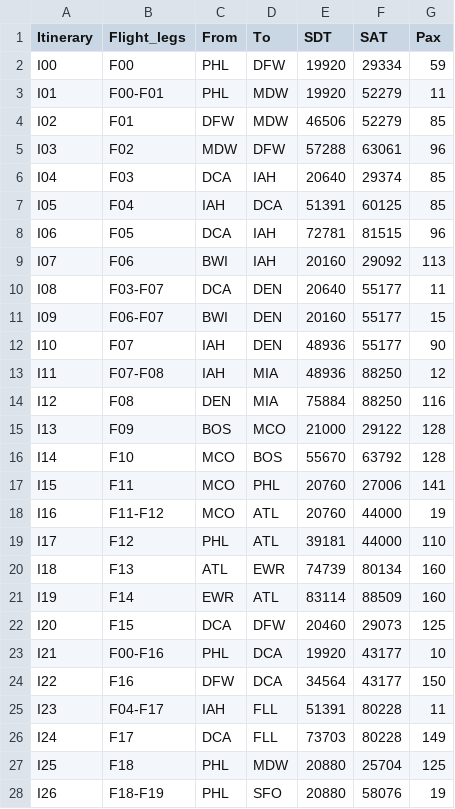
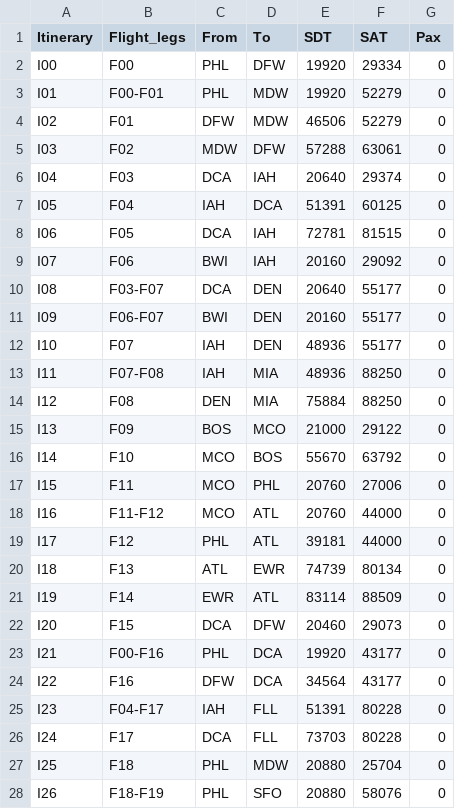
Before and after one commit to Blacktower27/ADM-Research-main, a CSV file: Datasets/ACF25/Itinerary.csv, drawn as a sheet; only a part is shown; the diff covers the shown part only.

```diff
--- a/Datasets/ACF25/Itinerary.csv
+++ b/Datasets/ACF25/Itinerary.csv
@@ -1,28 +1,28 @@
 Itinerary,Flight_legs,From,To,SDT,SAT,Pax
-I00,F00,PHL,DFW,19920,29334,59
-I01,F00-F01,PHL,MDW,19920,52279,11
-I02,F01,DFW,MDW,46506,52279,85
-I03,F02,MDW,DFW,57288,63061,96
-I04,F03,DCA,IAH,20640,29374,85
-I05,F04,IAH,DCA,51391,60125,85
-I06,F05,DCA,IAH,72781,81515,96
-I07,F06,BWI,IAH,20160,29092,113
-I08,F03-F07,DCA,DEN,20640,55177,11
-I09,F06-F07,BWI,DEN,20160,55177,15
-I10,F07,IAH,DEN,48936,55177,90
-I11,F07-F08,IAH,MIA,48936,88250,12
-I12,F08,DEN,MIA,75884,88250,116
-I13,F09,BOS,MCO,21000,29122,128
-I14,F10,MCO,BOS,55670,63792,128
-I15,F11,MCO,PHL,20760,27006,141
-I16,F11-F12,MCO,ATL,20760,44000,19
-I17,F12,PHL,ATL,39181,44000,110
-I18,F13,ATL,EWR,74739,80134,160
-I19,F14,EWR,ATL,83114,88509,160
-I20,F15,DCA,DFW,20460,29073,125
-I21,F00-F16,PHL,DCA,19920,43177,10
-I22,F16,DFW,DCA,34564,43177,150
-I23,F04-F17,IAH,FLL,51391,80228,11
-I24,F17,DCA,FLL,73703,80228,149
-I25,F18,PHL,MDW,20880,25704,125
-I26,F18-F19,PHL,SFO,20880,58076,19
+I00,F00,PHL,DFW,19920,29334,0
+I01,F00-F01,PHL,MDW,19920,52279,0
+I02,F01,DFW,MDW,46506,52279,0
+I03,F02,MDW,DFW,57288,63061,0
+I04,F03,DCA,IAH,20640,29374,0
+I05,F04,IAH,DCA,51391,60125,0
+I06,F05,DCA,IAH,72781,81515,0
+I07,F06,BWI,IAH,20160,29092,0
+I08,F03-F07,DCA,DEN,20640,55177,0
+I09,F06-F07,BWI,DEN,20160,55177,0
+I10,F07,IAH,DEN,48936,55177,0
+I11,F07-F08,IAH,MIA,48936,88250,0
+I12,F08,DEN,MIA,75884,88250,0
+I13,F09,BOS,MCO,21000,29122,0
+I14,F10,MCO,BOS,55670,63792,0
+I15,F11,MCO,PHL,20760,27006,0
+I16,F11-F12,MCO,ATL,20760,44000,0
+I17,F12,PHL,ATL,39181,44000,0
+I18,F13,ATL,EWR,74739,80134,0
+I19,F14,EWR,ATL,83114,88509,0
+I20,F15,DCA,DFW,20460,29073,0
+I21,F00-F16,PHL,DCA,19920,43177,0
+I22,F16,DFW,DCA,34564,43177,0
+I23,F04-F17,IAH,FLL,51391,80228,0
+I24,F17,DCA,FLL,73703,80228,0
+I25,F18,PHL,MDW,20880,25704,0
+I26,F18-F19,PHL,SFO,20880,58076,0
```
Also changed, not shown: 96 edited cells elsewhere in this file, Datasets/ACF25/Schedule.csv, Scenarios/ACF5-SCm/DrpSchedule.csv, 47 other files.
